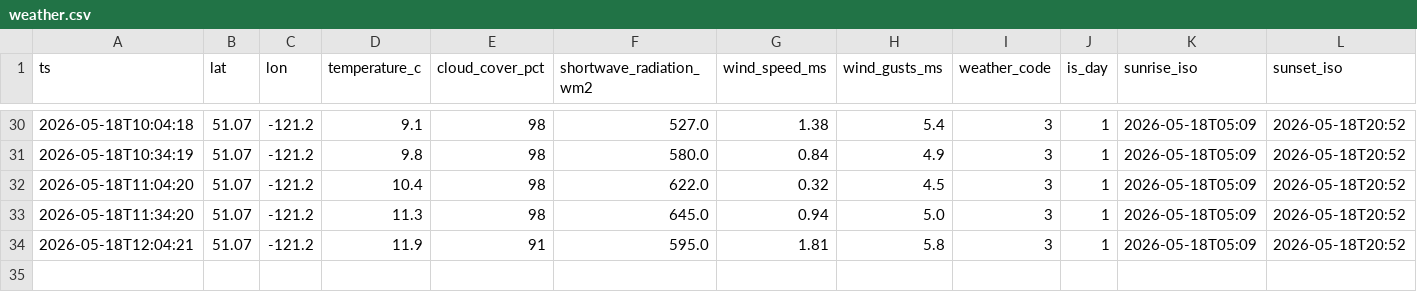
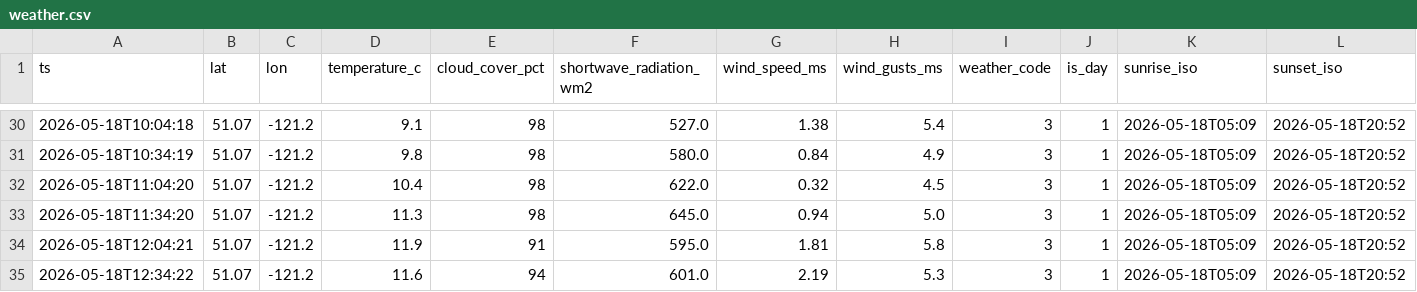
Before and after one commit to kaanow/volthium_reader, a CSV file: data/weather.csv, drawn as a sheet; only a part is shown, gaps mark what is left out; rows hold the shown columns only; the diff names each change by its address in the sheet, - before the commit and + after, or states it on an @@ line.

```diff
--- a/data/weather.csv
+++ b/data/weather.csv
+row 35: 2026-05-18T12:34:22 | 51.07 | -121.2 | 11.6 | 94 | 601.0 | 2.19 | 5.3 | 3 | 1 | 2026-05-18T05:09 | 2026-05-18T20:52
```
Also changed, not shown: data/daily_summary.csv, 5 other files.
